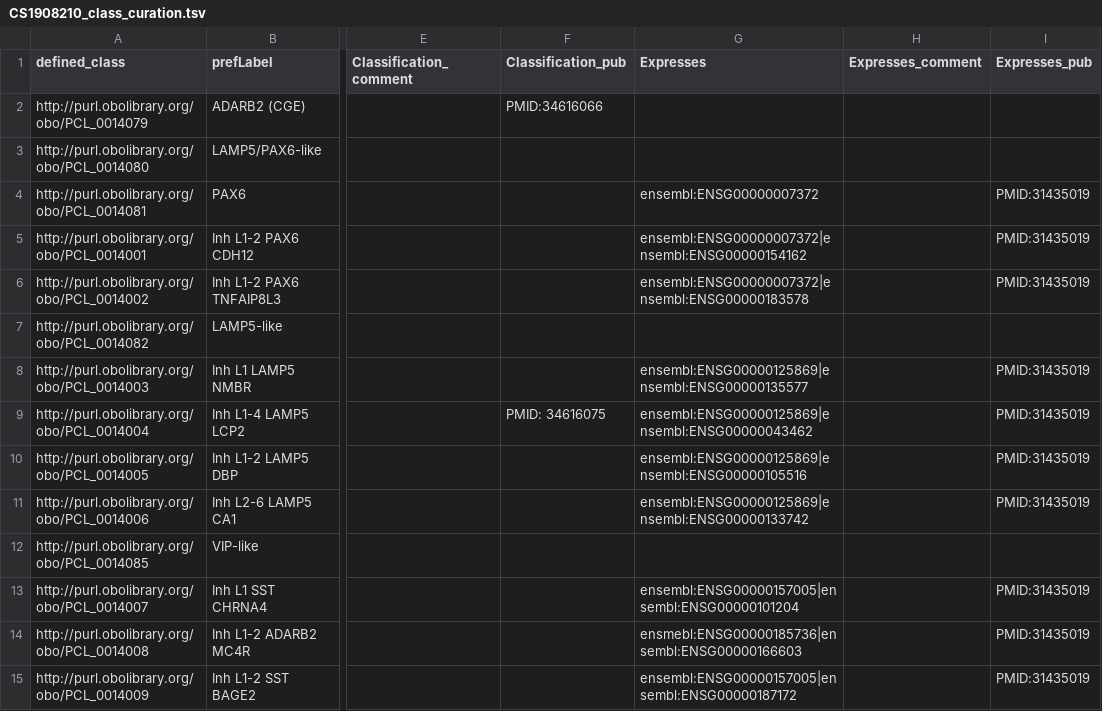
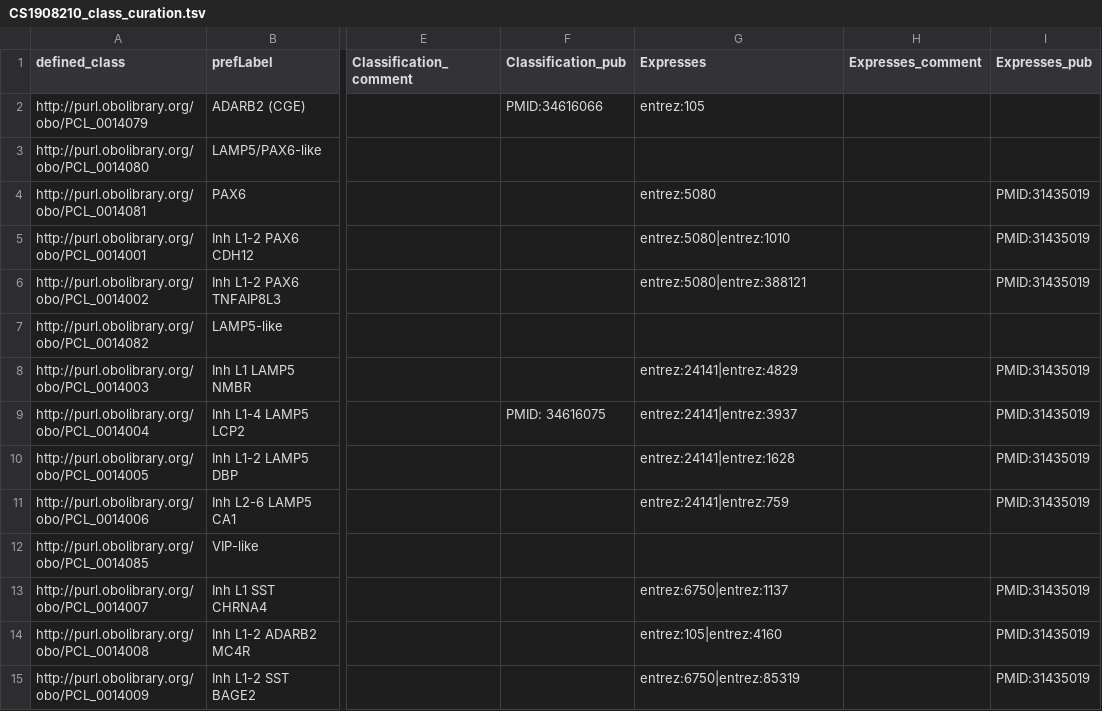
Before and after one commit to obophenotype/brain_data_standards_ontologies, a TSV file: src/patterns/data/default/CS1908210_class_curation.tsv, drawn as a sheet; only a part is shown, gaps mark what is left out; the diff covers the shown part only; the diff names each change by its address in the sheet, - before the commit and + after, or states it on an @@ line.

Commit message:
Update CS1908210_class_curation.tsv
MTG Ensembl to entrez

```diff
--- a/src/patterns/data/default/CS1908210_class_curation.tsv
+++ b/src/patterns/data/default/CS1908210_class_curation.tsv
-G2 (Expresses): (empty)
+G2 (Expresses): entrez:105
-G4 (Expresses): ensembl:ENSG00000007372
+G4 (Expresses): entrez:5080
-G5 (Expresses): ensembl:ENSG00000007372|ensembl:ENSG00000154162
+G5 (Expresses): entrez:5080|entrez:1010
-G6 (Expresses): ensembl:ENSG00000007372|ensembl:ENSG00000183578
+G6 (Expresses): entrez:5080|entrez:388121
-G8 (Expresses): ensembl:ENSG00000125869|ensembl:ENSG00000135577
+G8 (Expresses): entrez:24141|entrez:4829
-G9 (Expresses): ensembl:ENSG00000125869|ensembl:ENSG00000043462
+G9 (Expresses): entrez:24141|entrez:3937
-G10 (Expresses): ensembl:ENSG00000125869|ensembl:ENSG00000105516
+G10 (Expresses): entrez:24141|entrez:1628
-G11 (Expresses): ensembl:ENSG00000125869|ensembl:ENSG00000133742
+G11 (Expresses): entrez:24141|entrez:759
-G13 (Expresses): ensembl:ENSG00000157005|ensembl:ENSG00000101204
+G13 (Expresses): entrez:6750|entrez:1137
-G14 (Expresses): ensmebl:ENSG00000185736|ensembl:ENSG00000166603
+G14 (Expresses): entrez:105|entrez:4160
-G15 (Expresses): ensembl:ENSG00000157005|ensembl:ENSG00000187172
+G15 (Expresses): entrez:6750|entrez:85319
```
Also changed, not shown: 67 edited cells elsewhere in this file.
